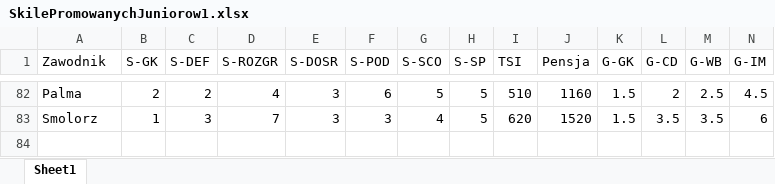
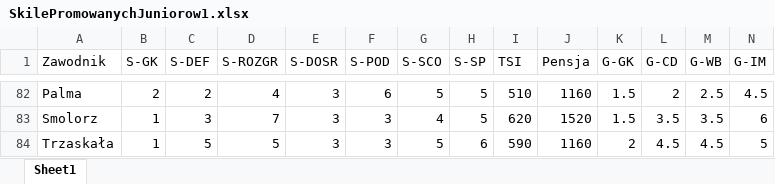
Before and after one commit to razor-blue/Hattrick_Scrapper, an Excel workbook: src/data/SkilePromowanychJuniorow1.xlsx, sheet Sheet1, drawn as a sheet; only a part is shown, gaps mark what is left out; values as stored, in another font and other column widths than the file's, no borders; conditional formats not drawn; rows hold the shown columns only; the diff names each change by its address in the sheet, - before the commit and + after, or states it on an @@ line.

```diff
--- a/src/data/SkilePromowanychJuniorow1.xlsx (sheet Sheet1)
+++ b/src/data/SkilePromowanychJuniorow1.xlsx (sheet Sheet1)
+row 84: Trzaskała | 1 | 5 | 5 | 3 | 3 | 5 | 6 | 590 | 1160 | 2 | 4.5 | 4.5 | 5
```
Also changed, not shown: 5 other files.
